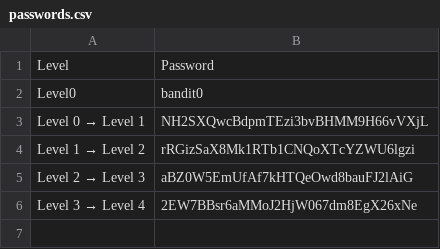
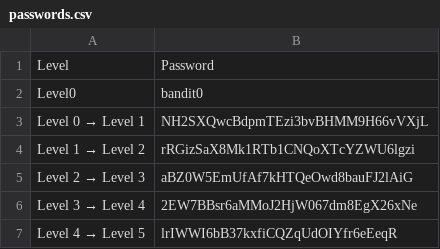
Before and after one commit to albertopformoso/OverTheWire-Wargames, a CSV file: docs/bandit/passwords.csv, drawn as a sheet.

Commit message:
added level 4 -> level 5

```diff
--- a/docs/bandit/passwords.csv
+++ b/docs/bandit/passwords.csv
@@ -6 +6,2 @@ Level 2 → Level 3,aBZ0W5EmUfAf7kHTQeOwd8bauFJ2lAiG
 Level 3 → Level 4,2EW7BBsr6aMMoJ2HjW067dm8EgX26xNe
+Level 4 → Level 5,lrIWWI6bB37kxfiCQZqUdOIYfr6eEeqR
```
Also changed, not shown: 1 other file.
